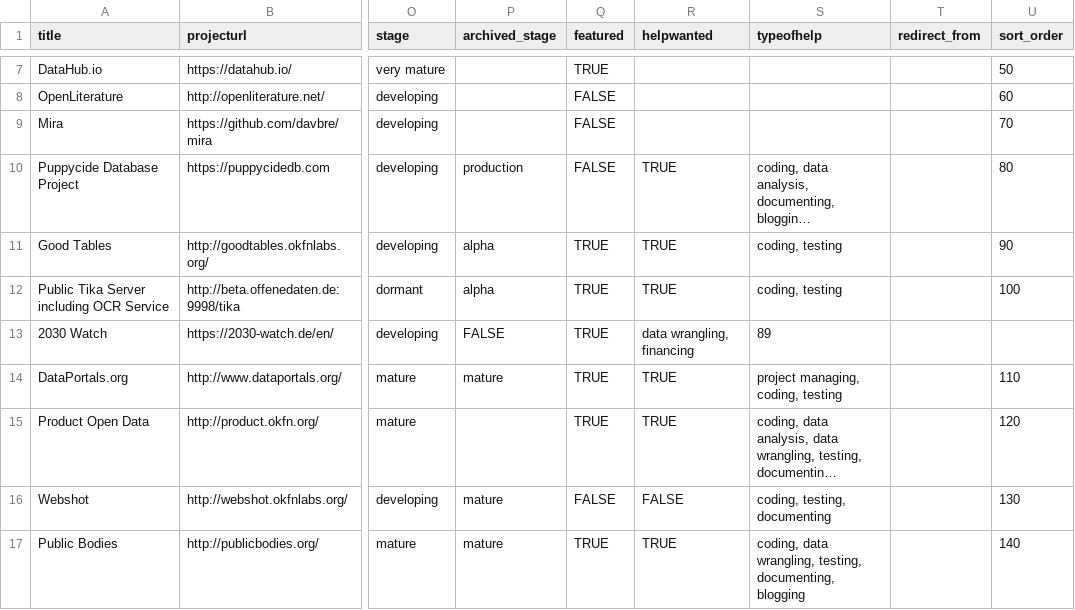
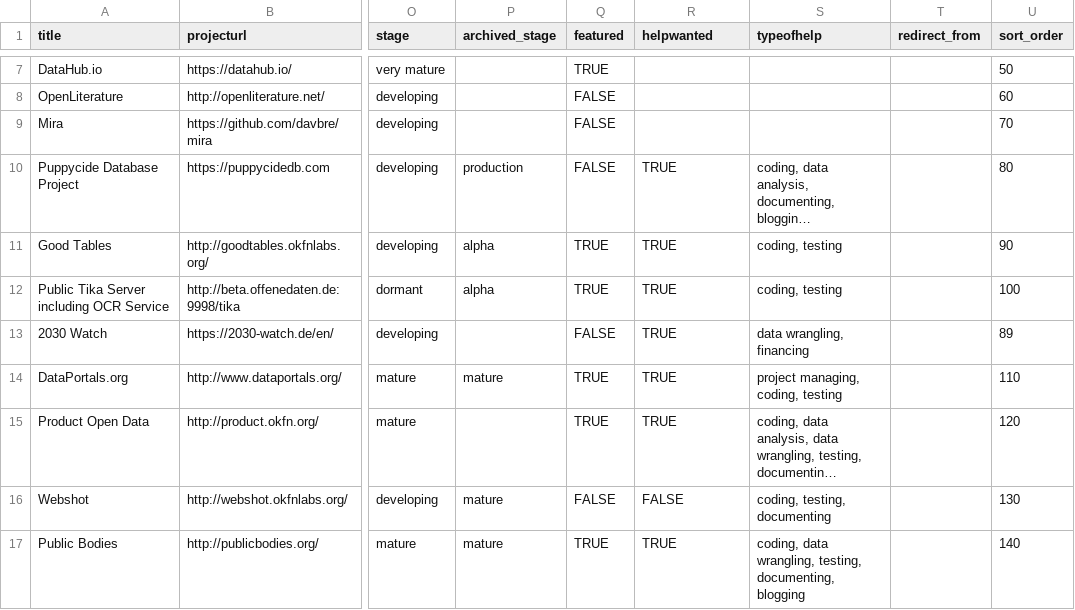
Before and after one commit to okfn/okfn.github.com, a CSV file: _data/projects.csv, drawn as a sheet; only a part is shown, gaps mark what is left out; long unchanged cells end in …; the diff names each change by its address in the sheet, - before the commit and + after, or states it on an @@ line.

Commit message:
Fix 2030 Watch in projects csv
2030 Watch had 20 columns instead of 22.
Added two commas to make values most likely align with intended values.

```diff
--- a/_data/projects.csv
+++ b/_data/projects.csv
-P13 (archived_stage): FALSE
+P13 (archived_stage): (empty)
-Q13 (featured): TRUE
+Q13 (featured): FALSE
-R13 (helpwanted): data wrangling, financing
+R13 (helpwanted): TRUE
-S13 (typeofhelp): 89
+S13 (typeofhelp): data wrangling, financing
-U13 (sort_order): (empty)
+U13 (sort_order): 89
```
